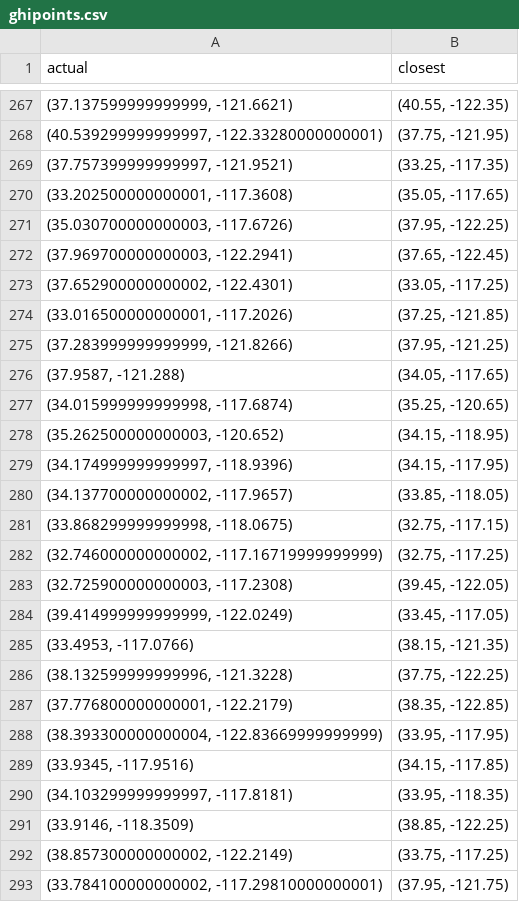
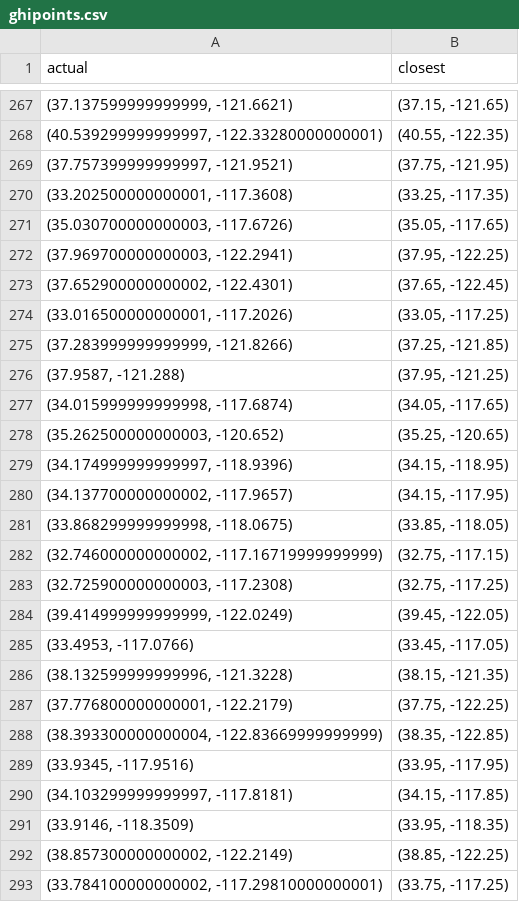
Before and after one commit to oliviac12/PyPyPy, a CSV file: Raw_Data/ghipoints.csv, drawn as a sheet; only a part is shown, gaps mark what is left out; the diff covers the shown part only.

```diff
--- a/Raw_Data/ghipoints.csv
+++ b/Raw_Data/ghipoints.csv
@@ -267,27 +267,27 @@ actual,closest
-"(37.137599999999999, -121.6621)","(40.55, -122.35)"
-"(40.539299999999997, -122.33280000000001)","(37.75, -121.95)"
-"(37.757399999999997, -121.9521)","(33.25, -117.35)"
-"(33.202500000000001, -117.3608)","(35.05, -117.65)"
-"(35.030700000000003, -117.6726)","(37.95, -122.25)"
-"(37.969700000000003, -122.2941)","(37.65, -122.45)"
-"(37.652900000000002, -122.4301)","(33.05, -117.25)"
-"(33.016500000000001, -117.2026)","(37.25, -121.85)"
-"(37.283999999999999, -121.8266)","(37.95, -121.25)"
-"(37.9587, -121.288)","(34.05, -117.65)"
-"(34.015999999999998, -117.6874)","(35.25, -120.65)"
-"(35.262500000000003, -120.652)","(34.15, -118.95)"
-"(34.174999999999997, -118.9396)","(34.15, -117.95)"
-"(34.137700000000002, -117.9657)","(33.85, -118.05)"
-"(33.868299999999998, -118.0675)","(32.75, -117.15)"
-"(32.746000000000002, -117.16719999999999)","(32.75, -117.25)"
-"(32.725900000000003, -117.2308)","(39.45, -122.05)"
-"(39.414999999999999, -122.0249)","(33.45, -117.05)"
-"(33.4953, -117.0766)","(38.15, -121.35)"
-"(38.132599999999996, -121.3228)","(37.75, -122.25)"
-"(37.776800000000001, -122.2179)","(38.35, -122.85)"
-"(38.393300000000004, -122.83669999999999)","(33.95, -117.95)"
-"(33.9345, -117.9516)","(34.15, -117.85)"
-"(34.103299999999997, -117.8181)","(33.95, -118.35)"
-"(33.9146, -118.3509)","(38.85, -122.25)"
-"(38.857300000000002, -122.2149)","(33.75, -117.25)"
-"(33.784100000000002, -117.29810000000001)","(37.95, -121.75)"
+"(37.137599999999999, -121.6621)","(37.15, -121.65)"
+"(40.539299999999997, -122.33280000000001)","(40.55, -122.35)"
+"(37.757399999999997, -121.9521)","(37.75, -121.95)"
+"(33.202500000000001, -117.3608)","(33.25, -117.35)"
+"(35.030700000000003, -117.6726)","(35.05, -117.65)"
+"(37.969700000000003, -122.2941)","(37.95, -122.25)"
+"(37.652900000000002, -122.4301)","(37.65, -122.45)"
+"(33.016500000000001, -117.2026)","(33.05, -117.25)"
+"(37.283999999999999, -121.8266)","(37.25, -121.85)"
+"(37.9587, -121.288)","(37.95, -121.25)"
+"(34.015999999999998, -117.6874)","(34.05, -117.65)"
+"(35.262500000000003, -120.652)","(35.25, -120.65)"
+"(34.174999999999997, -118.9396)","(34.15, -118.95)"
+"(34.137700000000002, -117.9657)","(34.15, -117.95)"
+"(33.868299999999998, -118.0675)","(33.85, -118.05)"
+"(32.746000000000002, -117.16719999999999)","(32.75, -117.15)"
+"(32.725900000000003, -117.2308)","(32.75, -117.25)"
+"(39.414999999999999, -122.0249)","(39.45, -122.05)"
+"(33.4953, -117.0766)","(33.45, -117.05)"
+"(38.132599999999996, -121.3228)","(38.15, -121.35)"
+"(37.776800000000001, -122.2179)","(37.75, -122.25)"
+"(38.393300000000004, -122.83669999999999)","(38.35, -122.85)"
+"(33.9345, -117.9516)","(33.95, -117.95)"
+"(34.103299999999997, -117.8181)","(34.15, -117.85)"
+"(33.9146, -118.3509)","(33.95, -118.35)"
+"(38.857300000000002, -122.2149)","(38.85, -122.25)"
+"(33.784100000000002, -117.29810000000001)","(33.75, -117.25)"
```
Also changed, not shown: 93 edited cells elsewhere in this file.
